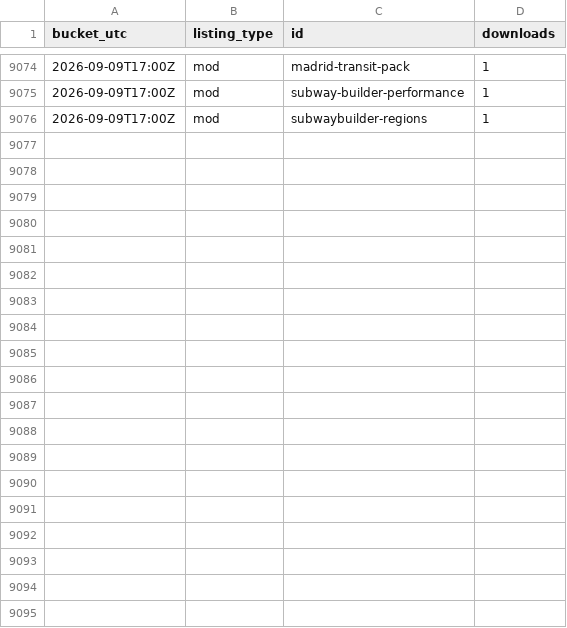
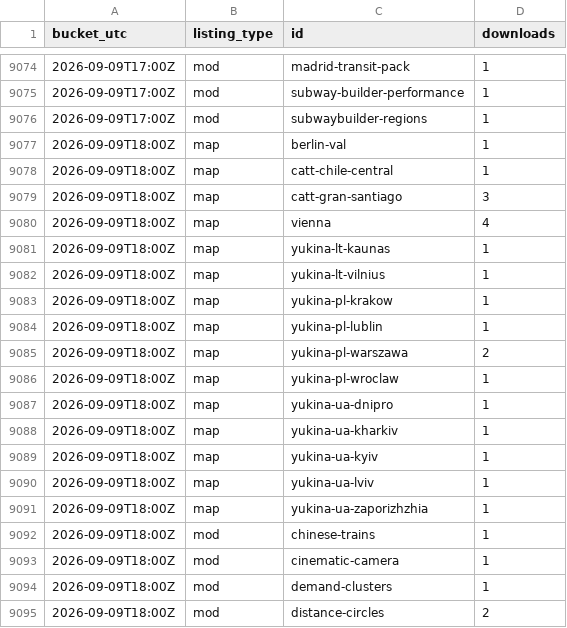
Before and after one commit to Subway-Builder-Modded/The-Railyard, a CSV file: analytics/hourly/downloads-2026-09.csv, drawn as a sheet; only a part is shown, gaps mark what is left out; the diff covers the shown part only; the diff names each change by its address in the sheet, - before the commit and + after, or states it on an @@ line.

```diff
--- a/analytics/hourly/downloads-2026-09.csv
+++ b/analytics/hourly/downloads-2026-09.csv
+row 9077: 2026-09-09T18:00Z | map | berlin-val | 1
+row 9078: 2026-09-09T18:00Z | map | catt-chile-central | 1
+row 9079: 2026-09-09T18:00Z | map | catt-gran-santiago | 3
+row 9080: 2026-09-09T18:00Z | map | vienna | 4
+row 9081: 2026-09-09T18:00Z | map | yukina-lt-kaunas | 1
+row 9082: 2026-09-09T18:00Z | map | yukina-lt-vilnius | 1
+row 9083: 2026-09-09T18:00Z | map | yukina-pl-krakow | 1
+row 9084: 2026-09-09T18:00Z | map | yukina-pl-lublin | 1
+row 9085: 2026-09-09T18:00Z | map | yukina-pl-warszawa | 2
+row 9086: 2026-09-09T18:00Z | map | yukina-pl-wroclaw | 1
+row 9087: 2026-09-09T18:00Z | map | yukina-ua-dnipro | 1
+row 9088: 2026-09-09T18:00Z | map | yukina-ua-kharkiv | 1
+row 9089: 2026-09-09T18:00Z | map | yukina-ua-kyiv | 1
+row 9090: 2026-09-09T18:00Z | map | yukina-ua-lviv | 1
+row 9091: 2026-09-09T18:00Z | map | yukina-ua-zaporizhzhia | 1
+row 9092: 2026-09-09T18:00Z | mod | chinese-trains | 1
+row 9093: 2026-09-09T18:00Z | mod | cinematic-camera | 1
+row 9094: 2026-09-09T18:00Z | mod | demand-clusters | 1
+row 9095: 2026-09-09T18:00Z | mod | distance-circles | 2
```
Also changed, not shown: 14 added rows elsewhere in this file, analytics/railyard_app_by_day.csv, 8 other files.
